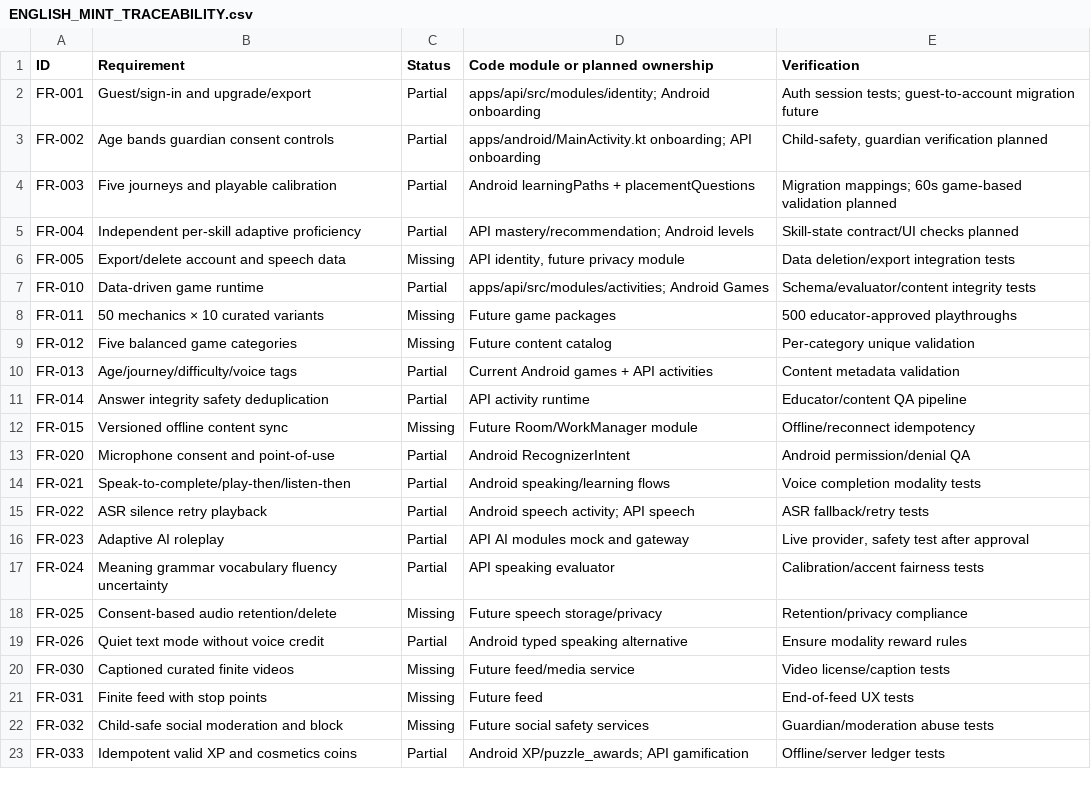
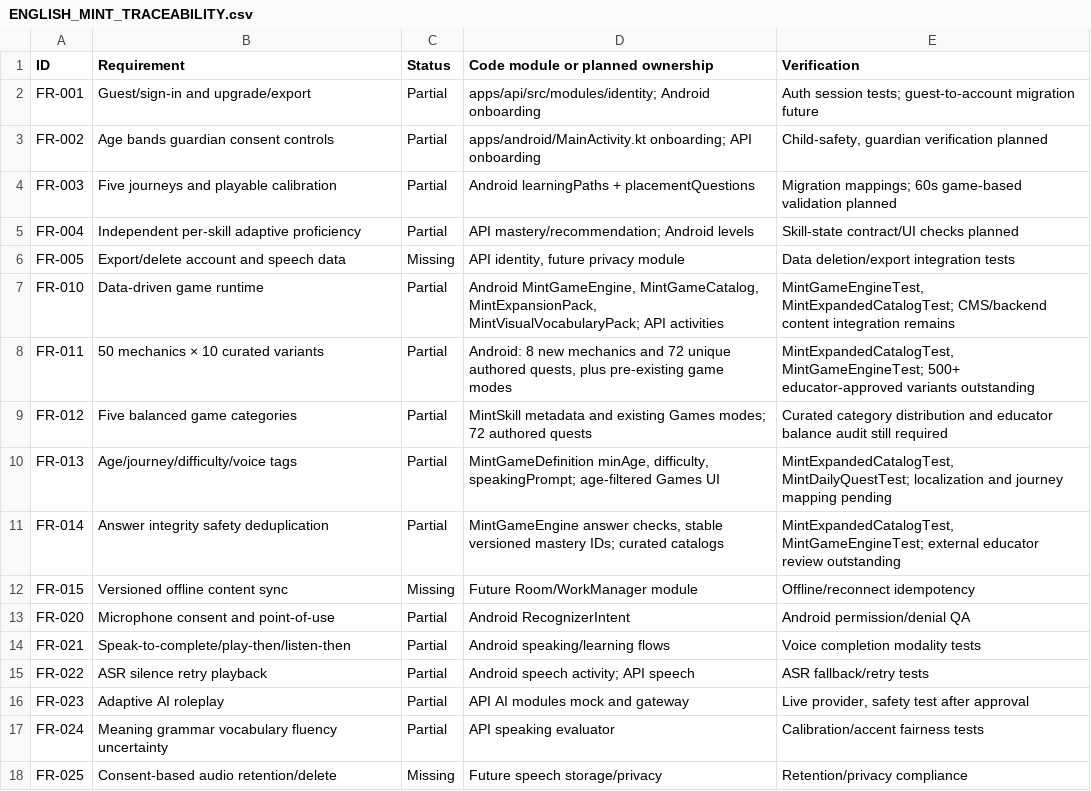
Before and after one commit to revanthbesty/speakup-english, a CSV file: docs/ENGLISH_MINT_TRACEABILITY.csv, drawn as a sheet; only a part is shown; the shorter side is filled out with more unchanged rows.

Commit message:
docs(english-mint): update SRS traceability with verified Sprint 8 playable catalog coverage

```diff
--- a/docs/ENGLISH_MINT_TRACEABILITY.csv
+++ b/docs/ENGLISH_MINT_TRACEABILITY.csv
@@ -6,7 +6,7 @@ ID,Requirement,Status,Code module or planned ownership,Verification
 "FR-005","Export/delete account and speech data","Missing","API identity, future privacy module","Data deletion/export integration tests"
-"FR-010","Data-driven game runtime","Partial","apps/api/src/modules/activities; Android Games","Schema/evaluator/content integrity tests"
-"FR-011","50 mechanics × 10 curated variants","Missing","Future game packages","500 educator-approved playthroughs"
-"FR-012","Five balanced game categories","Missing","Future content catalog","Per-category unique validation"
-"FR-013","Age/journey/difficulty/voice tags","Partial","Current Android games + API activities","Content metadata validation"
-"FR-014","Answer integrity safety deduplication","Partial","API activity runtime","Educator/content QA pipeline"
+"FR-010","Data-driven game runtime","Partial","Android MintGameEngine, MintGameCatalog, MintExpansionPack, MintVisualVocabularyPack; API activities","MintGameEngineTest, MintExpandedCatalogTest; CMS/backend content integration remains"
+"FR-011","50 mechanics × 10 curated variants","Partial","Android: 8 new mechanics and 72 unique authored quests, plus pre-existing game modes","MintExpandedCatalogTest, MintGameEngineTest; 500+ educator-approved variants outstanding"
+"FR-012","Five balanced game categories","Partial","MintSkill metadata and existing Games modes; 72 authored quests","Curated category distribution and educator balance audit still required"
+"FR-013","Age/journey/difficulty/voice tags","Partial","MintGameDefinition minAge, difficulty, speakingPrompt; age-filtered Games UI","MintExpandedCatalogTest, MintDailyQuestTest; localization and journey mapping pending"
+"FR-014","Answer integrity safety deduplication","Partial","MintGameEngine answer checks, stable versioned mastery IDs; curated catalogs","MintExpandedCatalogTest, MintGameEngineTest; external educator review outstanding"
 "FR-015","Versioned offline content sync","Missing","Future Room/WorkManager module","Offline/reconnect idempotency"
```
